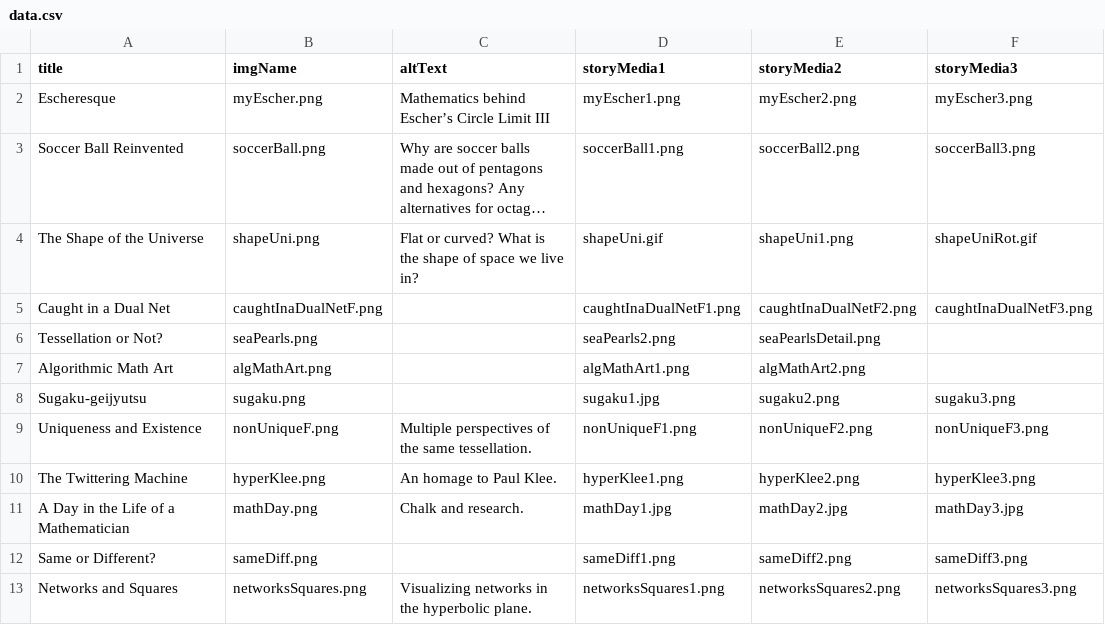
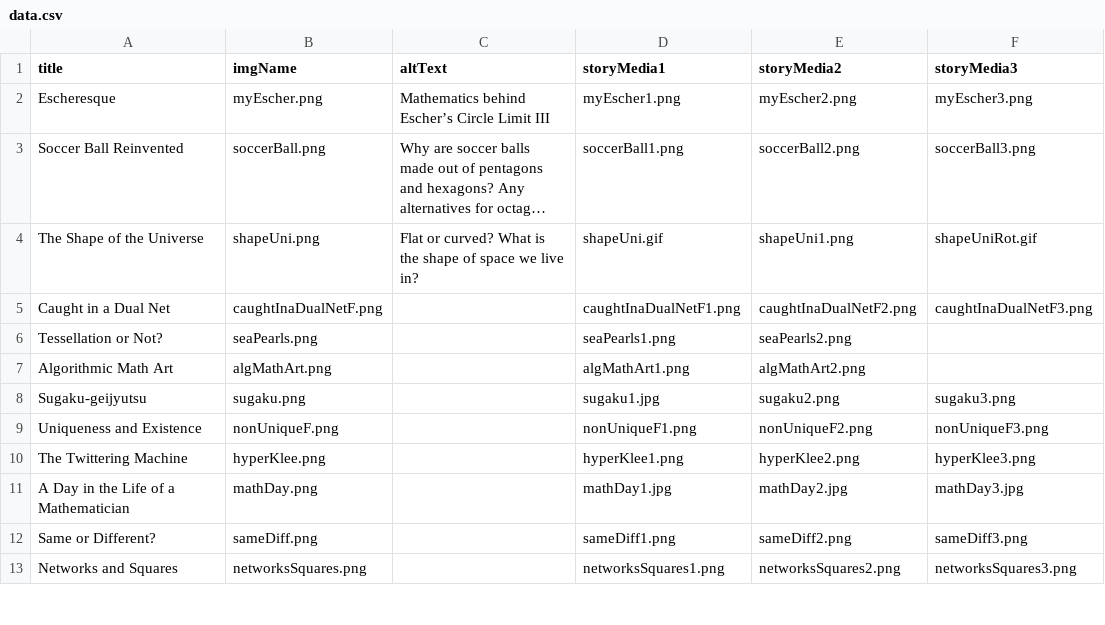
Before and after one commit to immersive-scholar/tess-celestial-dev, a CSV file: src/data.csv, drawn as a sheet; only a part is shown; long unchanged cells end in …; the diff covers the shown part only; the diff names each change by its address in the sheet, - before the commit and + after, or states it on an @@ line.

Commit message:
fixed data.csv

```diff
--- a/src/data.csv
+++ b/src/data.csv
-D6 (storyMedia1): seaPearls2.png
+D6 (storyMedia1): seaPearls1.png
-E6 (storyMedia2): seaPearlsDetail.png
+E6 (storyMedia2): seaPearls2.png
-C9 (altText): Multiple perspectives of the same tessellation.
+C9 (altText): (empty)
-C10 (altText): An homage to Paul Klee.
+C10 (altText): (empty)
-C11 (altText): Chalk and research.
+C11 (altText): (empty)
-C13 (altText): Visualizing networks in the hyperbolic plane.
+C13 (altText): (empty)
```
Also changed, not shown: 8 edited cells elsewhere in this file.
